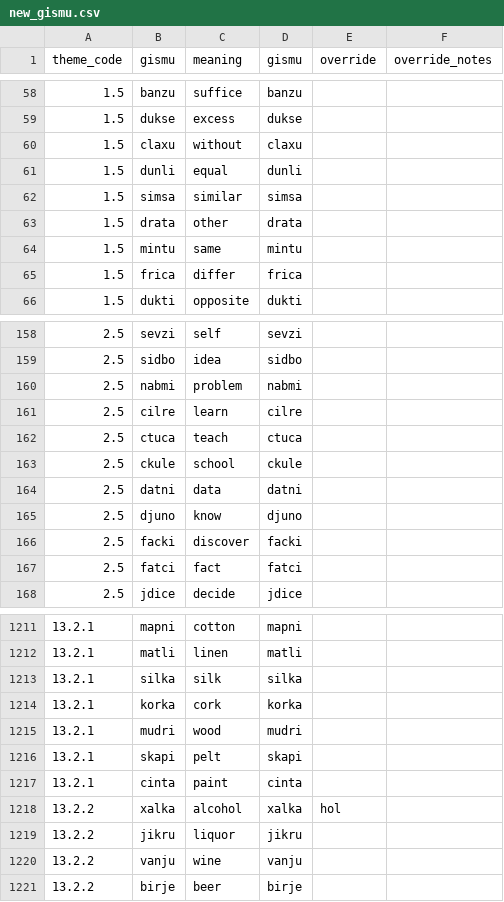
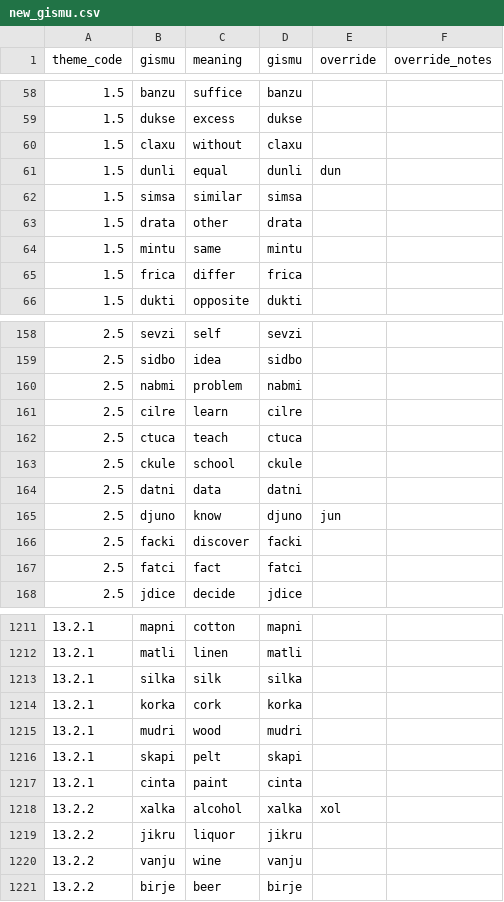
Before and after one commit to Rubayi17753/lojban-analysis, a CSV file: interactive/new_gismu.csv, drawn as a sheet; only a part is shown, gaps mark what is left out.

```diff
--- a/interactive/new_gismu.csv
+++ b/interactive/new_gismu.csv
@@ -60,3 +60,3 @@ theme_code,gismu,meaning,gismu,override,override_notes
 1.5,claxu,without,claxu,,
-1.5,dunli,equal,dunli,,
+1.5,dunli,equal,dunli,dun,
 1.5,simsa,similar,simsa,,
@@ -164,3 +164,3 @@ theme_code,gismu,meaning,gismu,override,override_notes
 2.5,datni,data,datni,,
-2.5,djuno,know,djuno,,
+2.5,djuno,know,djuno,jun,
 2.5,facki,discover,facki,,
@@ -1217,3 +1217,3 @@ theme_code,gismu,meaning,gismu,override,override_notes
 13.2.1,cinta,paint,cinta,,
-13.2.2,xalka,alcohol,xalka,hol,
+13.2.2,xalka,alcohol,xalka,xol,
 13.2.2,jikru,liquor,jikru,,
```
Also changed, not shown: 5 other files.
